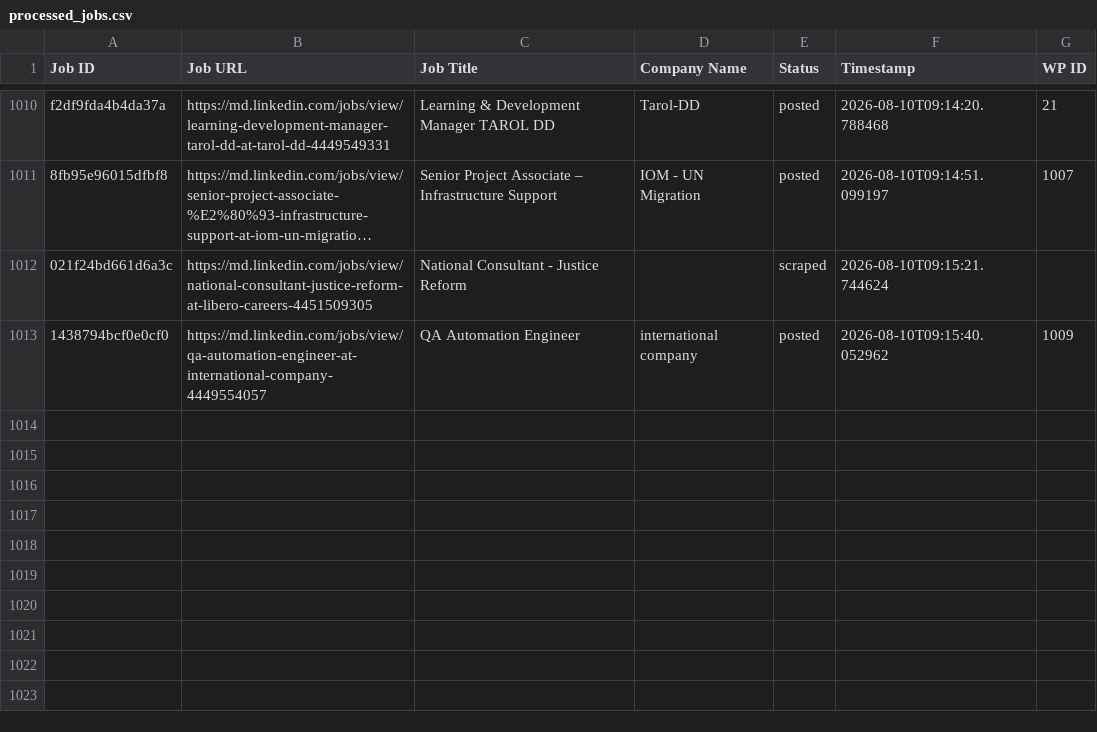
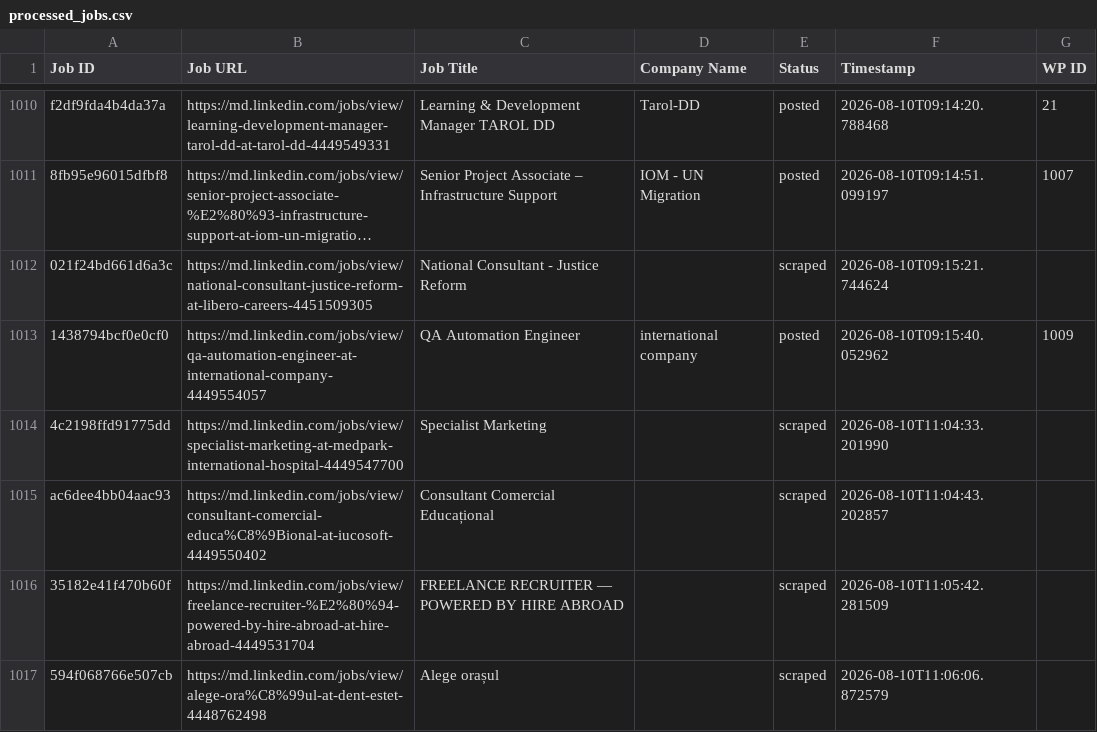
Before and after one commit to innovationinc2000/md, a CSV file: processed_jobs.csv, drawn as a sheet; only a part is shown, gaps mark what is left out; long unchanged cells end in …; the diff names each change by its address in the sheet, - before the commit and + after, or states it on an @@ line.

```diff
--- a/processed_jobs.csv
+++ b/processed_jobs.csv
+row 1014: 4c2198ffd91775dd | https://md.linkedin.com/jobs/view/specialist-marketing-at-medpark-international-hospital-4449547700 | Specialist Marketing |  | scraped | 2026-08-10T11:04:33.201990
+row 1015: ac6dee4bb04aac93 | https://md.linkedin.com/jobs/view/consultant-comercial-educa%C8%9Bional-at-iucosoft-4449550402 | Consultant Comercial Educațional |  | scraped | 2026-08-10T11:04:43.202857
+row 1016: 35182e41f470b60f | https://md.linkedin.com/jobs/view/freelance-recruiter-%E2%80%94-powered-by-hire-abroad-at-hire-abroad-4449531704 | FREELANCE RECRUITER — POWERED BY HIRE ABROAD |  | scraped | 2026-08-10T11:05:42.281509
+row 1017: 594f068766e507cb | https://md.linkedin.com/jobs/view/alege-ora%C8%99ul-at-dent-estet-4448762498 | Alege orașul |  | scraped | 2026-08-10T11:06:06.872579
```
